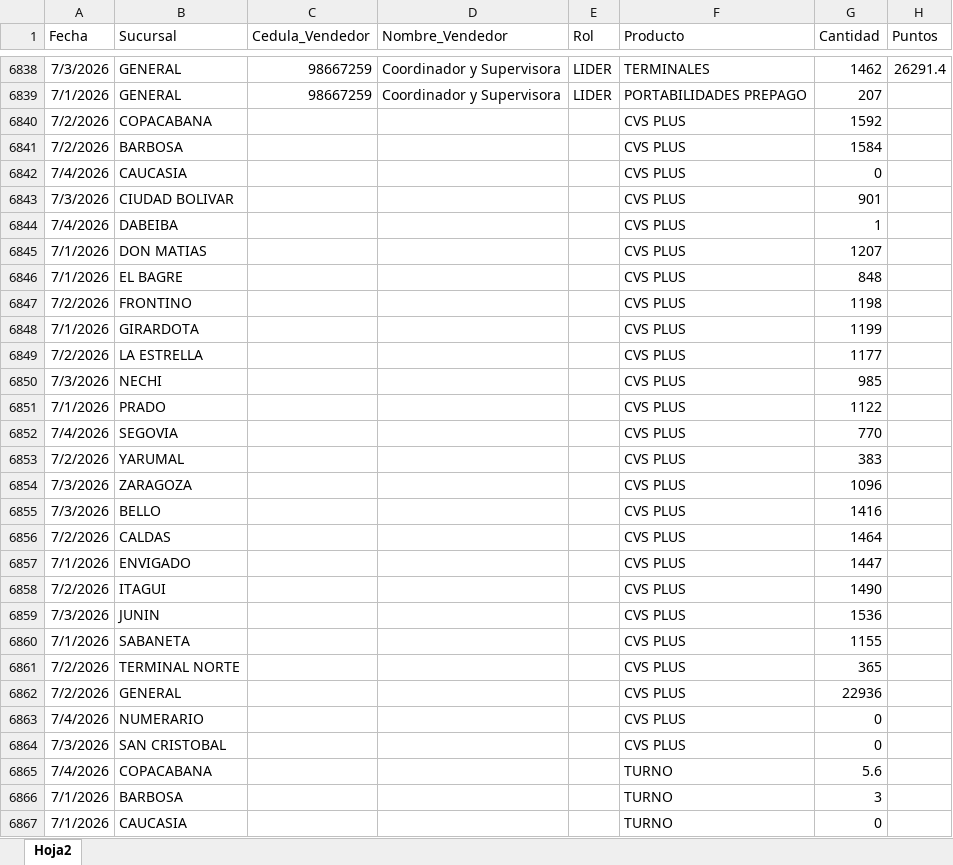
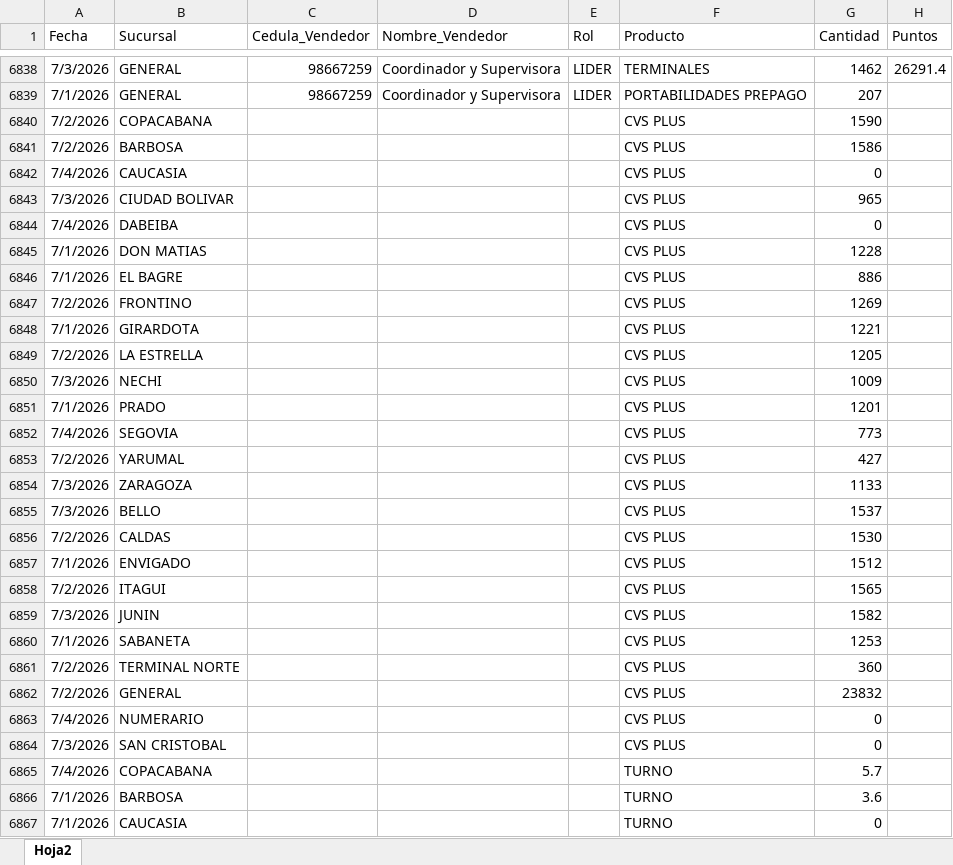
Before and after one commit to Paolam1903/juliocvs, an Excel workbook: data/liquidacion_final.xlsx, sheet Hoja2, drawn as a sheet; only a part is shown, gaps mark what is left out; values as stored, in another font and other column widths than the file's, no borders; the diff covers the shown part only; the diff names each change by its address in the sheet, - before the commit and + after, or states it on an @@ line.

Commit message:
Add files via upload

```diff
--- a/data/liquidacion_final.xlsx (sheet Hoja2)
+++ b/data/liquidacion_final.xlsx (sheet Hoja2)
-G6840 (Cantidad): 1592
+G6840 (Cantidad): 1590
-G6841 (Cantidad): 1584
+G6841 (Cantidad): 1586
-G6843 (Cantidad): 901
+G6843 (Cantidad): 965
-G6844 (Cantidad): 1
+G6844 (Cantidad): 0
-G6845 (Cantidad): 1207
+G6845 (Cantidad): 1228
-G6846 (Cantidad): 848
+G6846 (Cantidad): 886
-G6847 (Cantidad): 1198
+G6847 (Cantidad): 1269
-G6848 (Cantidad): 1199
+G6848 (Cantidad): 1221
-G6849 (Cantidad): 1177
+G6849 (Cantidad): 1205
-G6850 (Cantidad): 985
+G6850 (Cantidad): 1009
-G6851 (Cantidad): 1122
+G6851 (Cantidad): 1201
-G6852 (Cantidad): 770
+G6852 (Cantidad): 773
-G6853 (Cantidad): 383
+G6853 (Cantidad): 427
-G6854 (Cantidad): 1096
+G6854 (Cantidad): 1133
-G6855 (Cantidad): 1416
+G6855 (Cantidad): 1537
-G6856 (Cantidad): 1464
+G6856 (Cantidad): 1530
-G6857 (Cantidad): 1447
+G6857 (Cantidad): 1512
-G6858 (Cantidad): 1490
+G6858 (Cantidad): 1565
-G6859 (Cantidad): 1536
+G6859 (Cantidad): 1582
-G6860 (Cantidad): 1155
+G6860 (Cantidad): 1253
-G6861 (Cantidad): 365
+G6861 (Cantidad): 360
-G6862 (Cantidad): 22936
+G6862 (Cantidad): 23832
-G6865 (Cantidad): 5.6
+G6865 (Cantidad): 5.7
-G6866 (Cantidad): 3
+G6866 (Cantidad): 3.6
```
Also changed, not shown: 18 edited cells elsewhere in this sheet.
